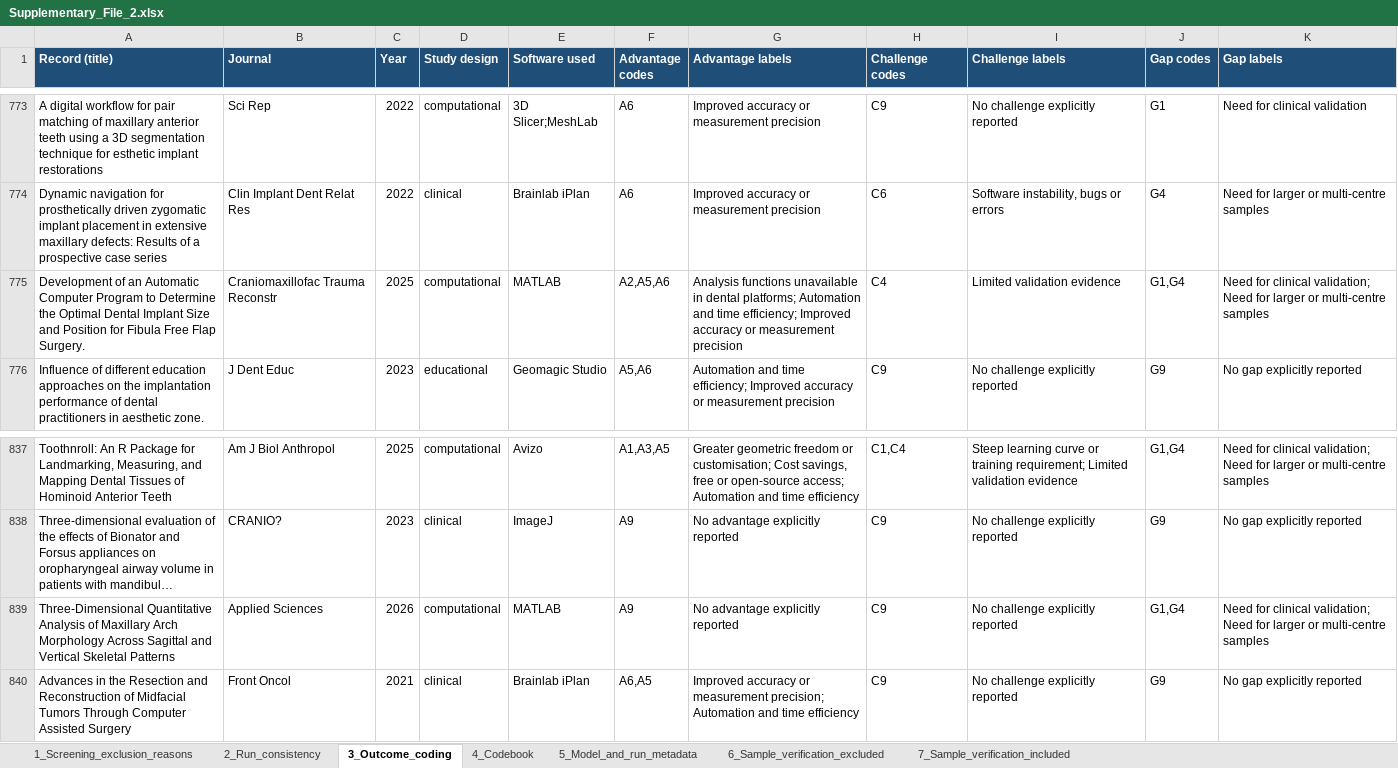
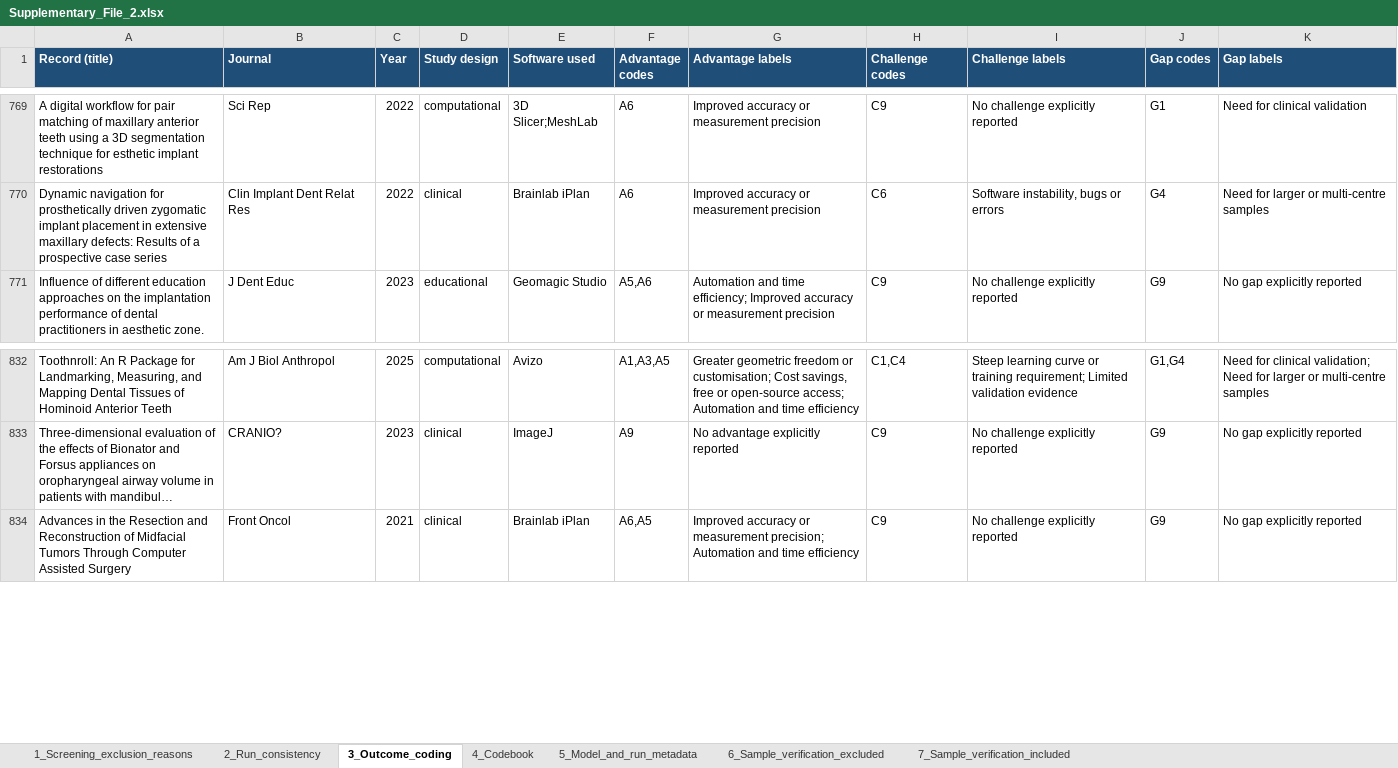
Before and after one commit to Qihang-He/nondental-3d-software-scoping-review, an Excel workbook: 07_supplementary/Supplementary_File_2.xlsx, sheet 3_Outcome_coding, drawn as a sheet; only a part is shown, gaps mark what is left out; long unchanged cells end in …; values as stored, in another font and other column widths than the file's, no borders; the diff covers the shown part only; the diff names each change by its address in the sheet, - before the commit and + after, or states it on an @@ line.

```diff
--- a/07_supplementary/Supplementary_File_2.xlsx (sheet 3_Outcome_coding)
+++ b/07_supplementary/Supplementary_File_2.xlsx (sheet 3_Outcome_coding)
-row 775: Development of an Automatic Computer Program to Determine the Optimal Dental Implant Size and Position for Fibula Free Flap Surgery. | Craniomaxillofac Trauma Reconstr | 2025 | computational | MATLAB | A2,A5,A6 | Analysis functions unavailable in dental platforms; Automation and time efficiency; Improved accuracy or measurement precision | C4 | Limited validation evidence | G1,G4 | Need for clinical validation; Need for larger or multi-centre samples
-row 839: Three-Dimensional Quantitative Analysis of Maxillary Arch Morphology Across Sagittal and Vertical Skeletal Patterns | Applied Sciences | 2026 | computational | MATLAB | A9 | No advantage explicitly reported | C9 | No challenge explicitly reported | G1,G4 | Need for clinical validation; Need for larger or multi-centre samples
```
Also changed, not shown: 6 removed rows elsewhere in this sheet, sheet 1_Screening_exclusion_reasons, 07_supplementary/Supplementary_File_3.xlsx, 57 other files.
